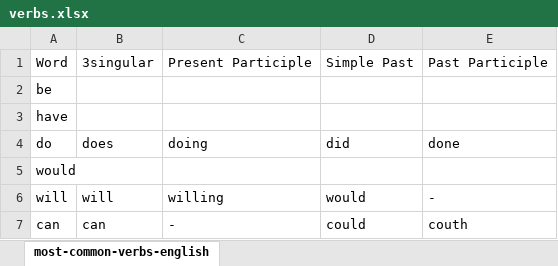
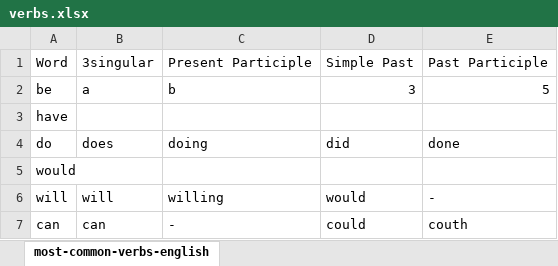
Before and after one commit to eatsleepcode102/play-on-git, an Excel workbook: verbs.xlsx, sheet most-common-verbs-english, drawn as a sheet; only a part is shown; values as stored, in another font and other column widths than the file's, no borders; the diff names each change by its address in the sheet, - before the commit and + after, or states it on an @@ line.

Commit message:
add verb-be

```diff
--- a/verbs.xlsx (sheet most-common-verbs-english)
+++ b/verbs.xlsx (sheet most-common-verbs-english)
-B2: (empty)
+B2: a
-C2: (empty)
+C2: b
-D2: (empty)
+D2: 3
-E2: (empty)
+E2: 5
```
